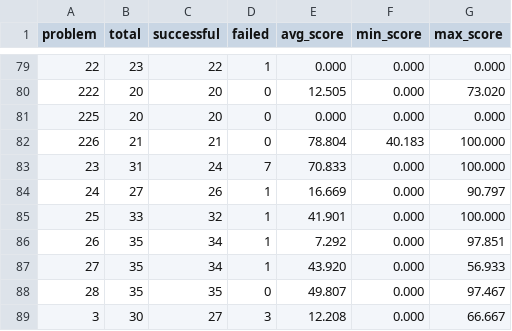
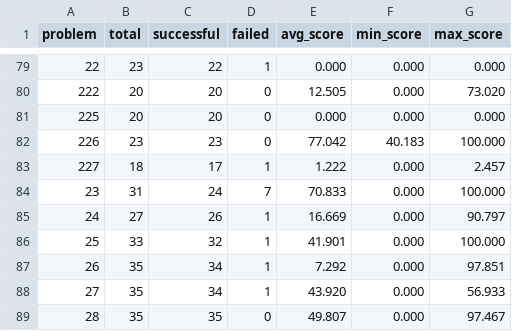
Before and after one commit to FrontierCS/Frontier-CS-Result, a CSV file: algorithmic/batch/by_problem.csv, drawn as a sheet; only a part is shown, gaps mark what is left out; the shorter side is filled out with more unchanged rows.

```diff
--- a/algorithmic/batch/by_problem.csv
+++ b/algorithmic/batch/by_problem.csv
@@ -81,3 +81,4 @@ problem,total,successful,failed,avg_score,min_score,max_score
 225,20,20,0,0.000,0.000,0.000
-226,21,21,0,78.804,40.183,100.000
+226,23,23,0,77.042,40.183,100.000
+227,18,17,1,1.222,0.000,2.457
 23,31,24,7,70.833,0.000,100.000
```
Also changed, not shown: algorithmic/batch/by_model.csv, 4 other files.
